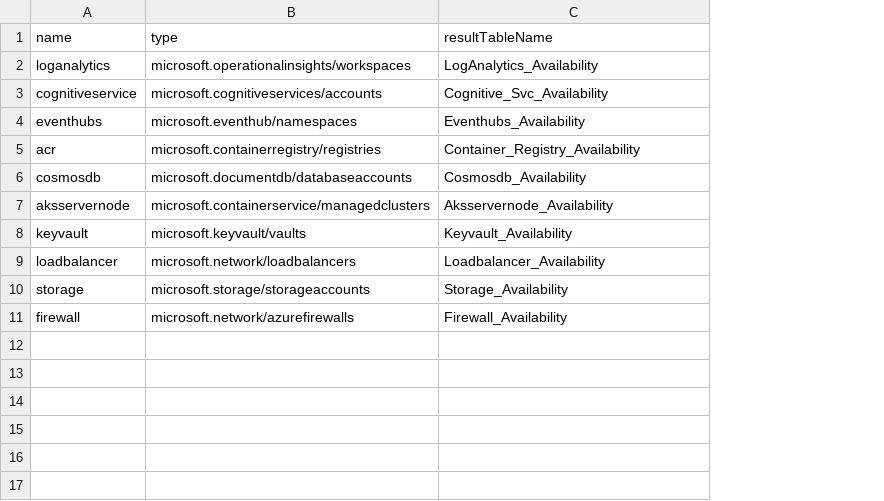
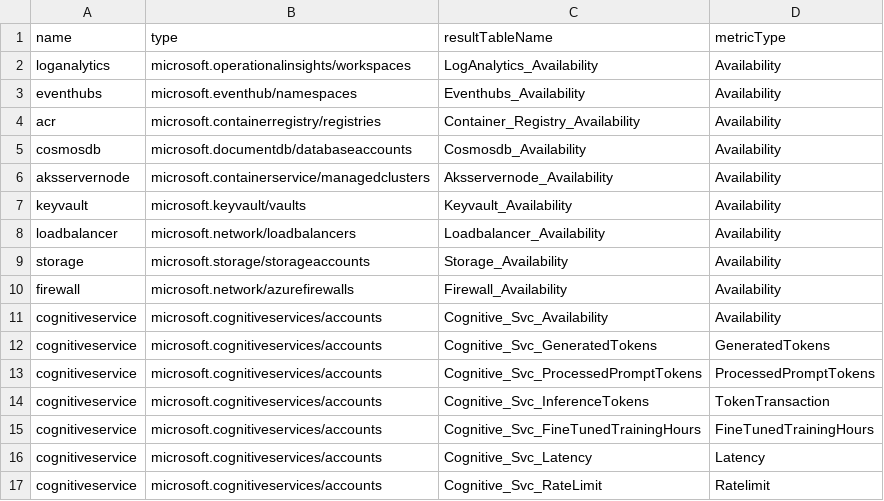
Before and after one commit to microsoft/mcsa-observability, a CSV file: Utils/scripts/csv_Import/ResourceTypes.csv, drawn as a sheet; addresses are those after the commit; the diff names each change by its address in the sheet, - before the commit and + after, or states it on an @@ line.

Commit message:
update resource providers to have a column for metric type and add cognitive service usage metrics

```diff
--- a/Utils/scripts/csv_Import/ResourceTypes.csv
+++ b/Utils/scripts/csv_Import/ResourceTypes.csv
+column D (metricType), rows 2-10: all Availability
@@ row 3 moved to row 11: cognitiveservice @@
+row 12: cognitiveservice | microsoft.cognitiveservices/accounts | Cognitive_Svc_GeneratedTokens | GeneratedTokens
+row 13: cognitiveservice | microsoft.cognitiveservices/accounts | Cognitive_Svc_ProcessedPromptTokens | ProcessedPromptTokens
+row 14: cognitiveservice | microsoft.cognitiveservices/accounts | Cognitive_Svc_InferenceTokens | TokenTransaction
+row 15: cognitiveservice | microsoft.cognitiveservices/accounts | Cognitive_Svc_FineTunedTrainingHours | FineTunedTrainingHours
+row 16: cognitiveservice | microsoft.cognitiveservices/accounts | Cognitive_Svc_Latency | Latency
+row 17: cognitiveservice | microsoft.cognitiveservices/accounts | Cognitive_Svc_RateLimit | Ratelimit
```
